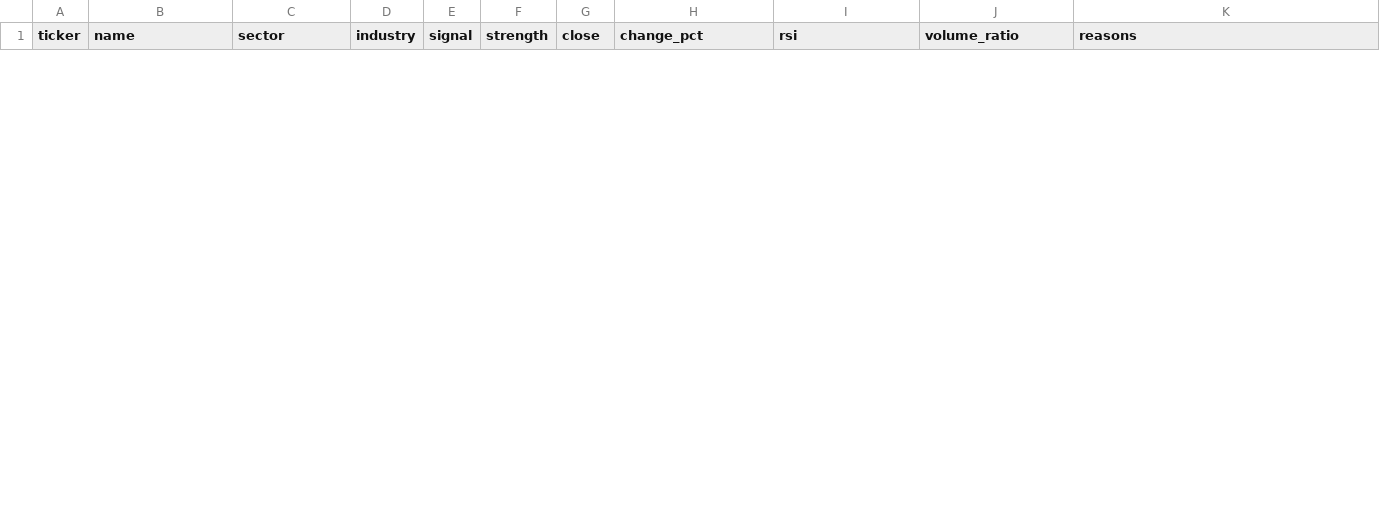
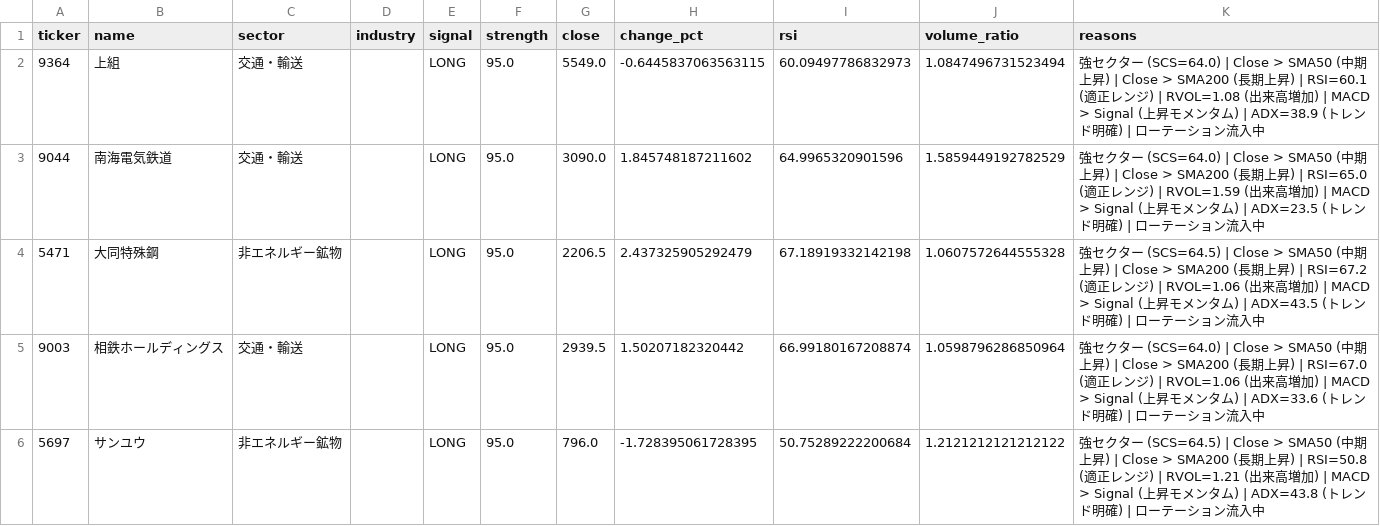
Before and after one commit to lasernyan/stockscreener, a CSV file: screener/trade_candidates_jp.csv, drawn as a sheet; only a part is shown; the diff covers the shown part only.

```diff
--- a/screener/trade_candidates_jp.csv
+++ b/screener/trade_candidates_jp.csv
@@ -11,0 +2,5 @@ ticker,name,sector,industry,signal,strength,close,change_pct,rsi,volume_ratio,re
+9364,上組,交通・輸送,,LONG,95.0,5549.0,-0.6445837063563115,60.09497786832973,1.0847496731523494,強セクター (SCS=64.0) | Close > SMA50 (中期上昇) | Close > SMA200 (長期上昇) | RSI=60.1 (適正レンジ) | RVOL=1.08 (出来高増加) | MACD > Signal (上昇モメンタム) | ADX=38.9 (トレンド明確) | ローテーション流入中
+9044,南海電気鉄道,交通・輸送,,LONG,95.0,3090.0,1.845748187211602,64.9965320901596,1.5859449192782529,強セクター (SCS=64.0) | Close > SMA50 (中期上昇) | Close > SMA200 (長期上昇) | RSI=65.0 (適正レンジ) | RVOL=1.59 (出来高増加) | MACD > Signal (上昇モメンタム) | ADX=23.5 (トレンド明確) | ローテーション流入中
+5471,大同特殊鋼,非エネルギー鉱物,,LONG,95.0,2206.5,2.437325905292479,67.18919332142198,1.0607572644555328,強セクター (SCS=64.5) | Close > SMA50 (中期上昇) | Close > SMA200 (長期上昇) | RSI=67.2 (適正レンジ) | RVOL=1.06 (出来高増加) | MACD > Signal (上昇モメンタム) | ADX=43.5 (トレンド明確) | ローテーション流入中
+9003,相鉄ホールディングス,交通・輸送,,LONG,95.0,2939.5,1.50207182320442,66.99180167208874,1.0598796286850964,強セクター (SCS=64.0) | Close > SMA50 (中期上昇) | Close > SMA200 (長期上昇) | RSI=67.0 (適正レンジ) | RVOL=1.06 (出来高増加) | MACD > Signal (上昇モメンタム) | ADX=33.6 (トレンド明確) | ローテーション流入中
+5697,サンユウ,非エネルギー鉱物,,LONG,95.0,796.0,-1.728395061728395,50.75289222200684,1.2121212121212122,強セクター (SCS=64.5) | Close > SMA50 (中期上昇) | Close > SMA200 (長期上昇) | RSI=50.8 (適正レンジ) | RVOL=1.21 (出来高増加) | MACD > Signal (上昇モメンタム) | ADX=43.8 (トレンド明確) | ローテーション流入中
```
Also changed, not shown: 5 added rows and 10 removed rows elsewhere in this file, screener/sector_metrics_jp.csv, screener/sector_metrics_us.csv, 3 other files.
